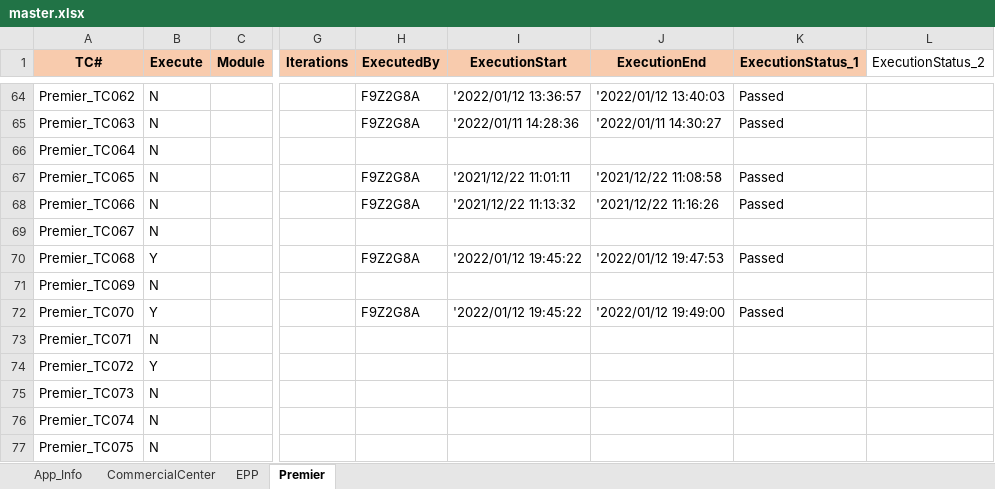
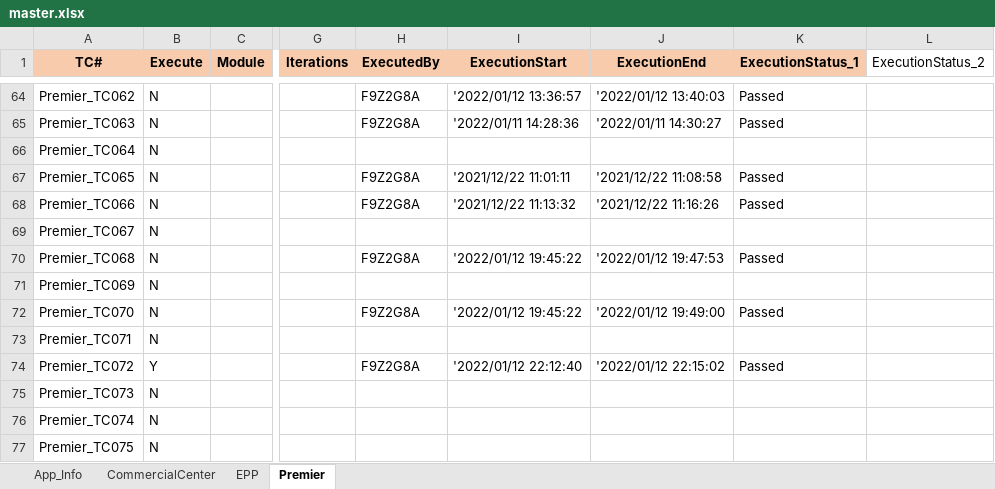
Before and after one commit to mokshamukh/Test_Automation, an Excel workbook: src/main/resources/testdesign/testcontroller/master.xlsx, sheet Premier, drawn as a sheet; only a part is shown, gaps mark what is left out; values as stored, in another font and other column widths than the file's, no borders; the diff names each change by its address in the sheet, - before the commit and + after, or states it on an @@ line.

```diff
--- a/src/main/resources/testdesign/testcontroller/master.xlsx (sheet Premier)
+++ b/src/main/resources/testdesign/testcontroller/master.xlsx (sheet Premier)
-B70 (Execute): Y
+B70 (Execute): N
-B72 (Execute): Y
+B72 (Execute): N
-H74 (ExecutedBy): (empty)
+H74 (ExecutedBy): F9Z2G8A
-I74 (ExecutionStart): (empty)
+I74 (ExecutionStart): '2022/01/12 22:12:40
-J74 (ExecutionEnd): (empty)
+J74 (ExecutionEnd): '2022/01/12 22:15:02
-K74 (ExecutionStatus_1): (empty)
+K74 (ExecutionStatus_1): Passed
```
Also changed, not shown: sheet CommercialCenter, sheet EPP, sheet App_Info, 25 other files.
